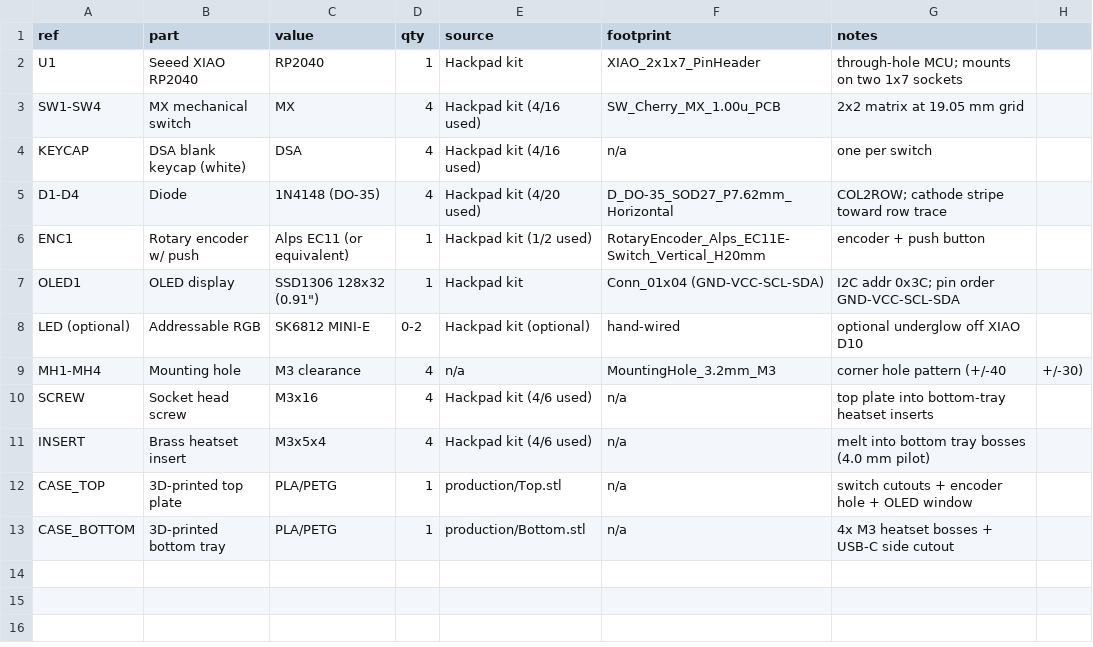
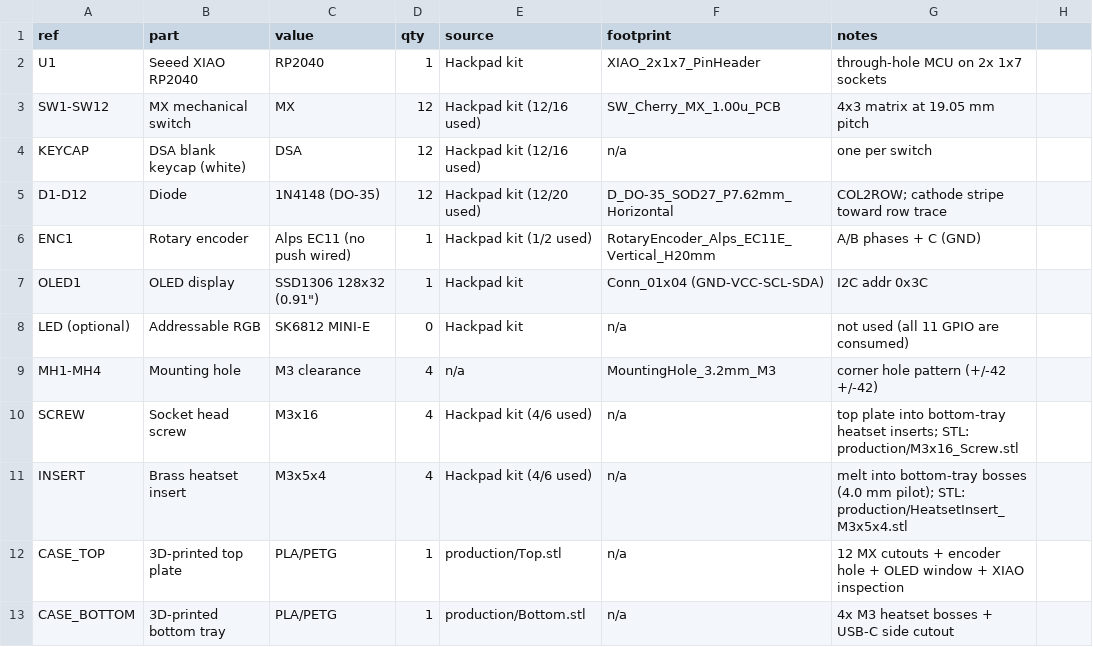
Before and after one commit to rishith-c/hackpad, a CSV file: production/BOM.csv, drawn as a sheet.

```diff
--- a/production/BOM.csv
+++ b/production/BOM.csv
@@ -1,13 +1,13 @@
 ref,part,value,qty,source,footprint,notes
-U1,Seeed XIAO RP2040,RP2040,1,Hackpad kit,XIAO_2x1x7_PinHeader,through-hole MCU; mounts on two 1x7 sockets
-SW1-SW4,MX mechanical switch,MX,4,Hackpad kit (4/16 used),SW_Cherry_MX_1.00u_PCB,2x2 matrix at 19.05 mm grid
-KEYCAP,DSA blank keycap (white),DSA,4,Hackpad kit (4/16 used),n/a,one per switch
-D1-D4,Diode,1N4148 (DO-35),4,Hackpad kit (4/20 used),D_DO-35_SOD27_P7.62mm_Horizontal,COL2ROW; cathode stripe toward row trace
-ENC1,Rotary encoder w/ push,Alps EC11 (or equivalent),1,Hackpad kit (1/2 used),RotaryEncoder_Alps_EC11E-Switch_Vertical_H20mm,encoder + push button
-OLED1,OLED display,SSD1306 128x32 (0.91"),1,Hackpad kit,Conn_01x04 (GND-VCC-SCL-SDA),I2C addr 0x3C; pin order GND-VCC-SCL-SDA
-LED (optional),Addressable RGB,SK6812 MINI-E,0-2,Hackpad kit (optional),hand-wired,optional underglow off XIAO D10
-MH1-MH4,Mounting hole,M3 clearance,4,n/a,MountingHole_3.2mm_M3,corner hole pattern (+/-40, +/-30)
-SCREW,Socket head screw,M3x16,4,Hackpad kit (4/6 used),n/a,top plate into bottom-tray heatset inserts
-INSERT,Brass heatset insert,M3x5x4,4,Hackpad kit (4/6 used),n/a,melt into bottom tray bosses (4.0 mm pilot)
-CASE_TOP,3D-printed top plate,PLA/PETG,1,production/Top.stl,n/a,switch cutouts + encoder hole + OLED window
+U1,Seeed XIAO RP2040,RP2040,1,Hackpad kit,XIAO_2x1x7_PinHeader,through-hole MCU on 2x 1x7 sockets
+SW1-SW12,MX mechanical switch,MX,12,Hackpad kit (12/16 used),SW_Cherry_MX_1.00u_PCB,4x3 matrix at 19.05 mm pitch
+KEYCAP,DSA blank keycap (white),DSA,12,Hackpad kit (12/16 used),n/a,one per switch
+D1-D12,Diode,1N4148 (DO-35),12,Hackpad kit (12/20 used),D_DO-35_SOD27_P7.62mm_Horizontal,COL2ROW; cathode stripe toward row trace
+ENC1,Rotary encoder,Alps EC11 (no push wired),1,Hackpad kit (1/2 used),RotaryEncoder_Alps_EC11E_Vertical_H20mm,A/B phases + C (GND)
+OLED1,OLED display,SSD1306 128x32 (0.91"),1,Hackpad kit,Conn_01x04 (GND-VCC-SCL-SDA),I2C addr 0x3C
+LED (optional),Addressable RGB,SK6812 MINI-E,0,Hackpad kit,n/a,not used (all 11 GPIO are consumed)
+MH1-MH4,Mounting hole,M3 clearance,4,n/a,MountingHole_3.2mm_M3,corner hole pattern (+/-42 +/-42)
+SCREW,Socket head screw,M3x16,4,Hackpad kit (4/6 used),n/a,top plate into bottom-tray heatset inserts; STL: production/M3x16_Screw.stl
+INSERT,Brass heatset insert,M3x5x4,4,Hackpad kit (4/6 used),n/a,melt into bottom-tray bosses (4.0 mm pilot); STL: production/HeatsetInsert_M3x5x4.stl
+CASE_TOP,3D-printed top plate,PLA/PETG,1,production/Top.stl,n/a,12 MX cutouts + encoder hole + OLED window + XIAO inspection
 CASE_BOTTOM,3D-printed bottom tray,PLA/PETG,1,production/Bottom.stl,n/a,4x M3 heatset bosses + USB-C side cutout
```
Also changed, not shown: pcb/netlist.csv, pcb/placement.csv, 32 other files.
